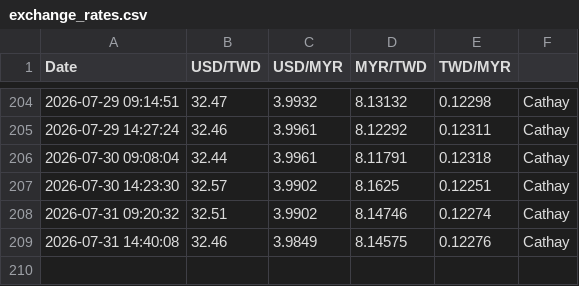
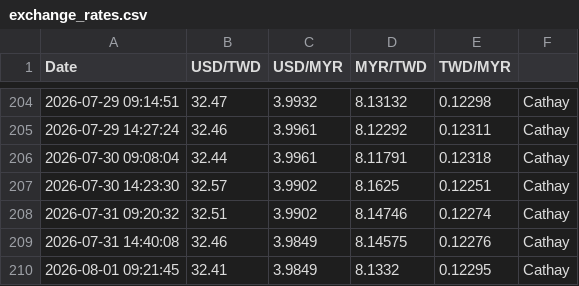
Before and after one commit to hjtsai89/MYR2NTDautoGemini, a CSV file: exchange_rates.csv, drawn as a sheet; only a part is shown, gaps mark what is left out; the diff names each change by its address in the sheet, - before the commit and + after, or states it on an @@ line.

```diff
--- a/exchange_rates.csv
+++ b/exchange_rates.csv
+row 210: 2026-08-01 09:21:45 | 32.41 | 3.9849 | 8.1332 | 0.12295 | Cathay
```
